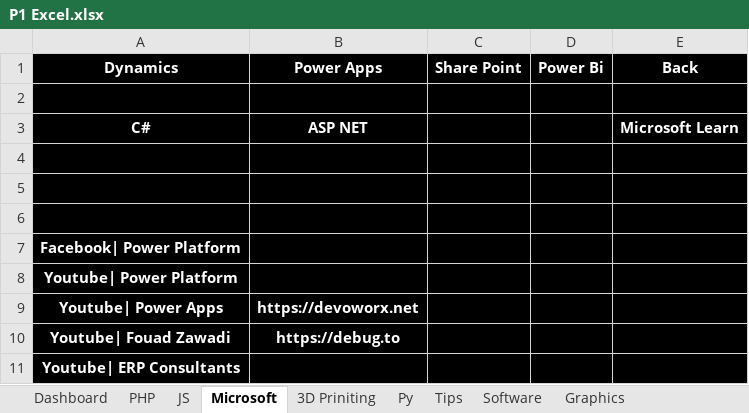
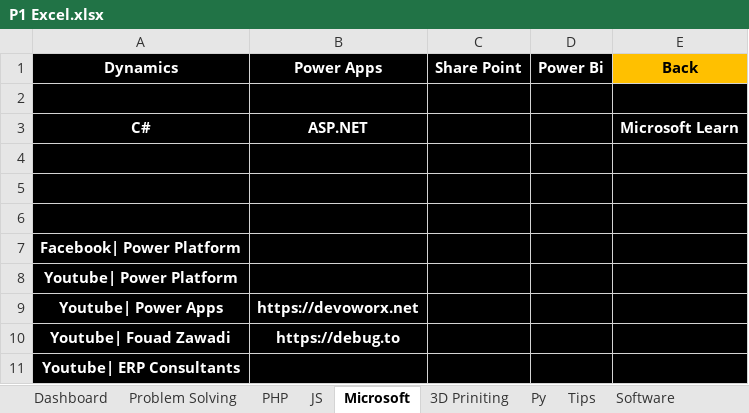
Before and after one commit to ibrahimahmed1998/QuickAccessv2, an Excel workbook: HTML/P1 Excel.xlsx, sheet Microsoft, drawn as a sheet; values as stored, in another font and other column widths than the file's, no borders; the diff names each change by its address in the sheet, - before the commit and + after, or states it on an @@ line.

```diff
--- a/HTML/P1 Excel.xlsx (sheet Microsoft)
+++ b/HTML/P1 Excel.xlsx (sheet Microsoft)
+sheet tab: Problem Solving
@@ E1 fill: #000000 → #FFC000, text colour: #FFFFFF → black @@
-B3 (Power Apps): ASP NET
+B3 (Power Apps): ASP.NET
```
Also changed, not shown: sheet Software, sheet Dashboard, sheet Tips, sheet 3D Priniting, 19 other files.
